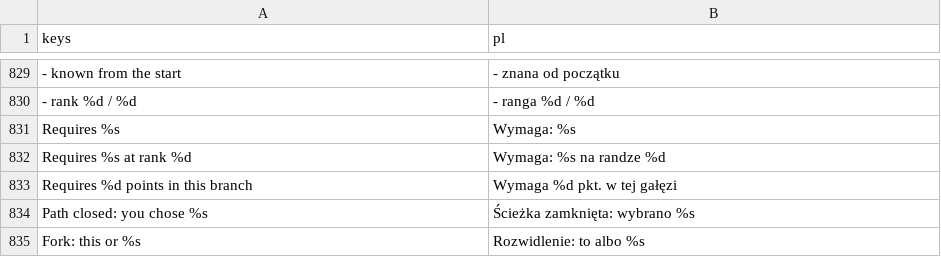
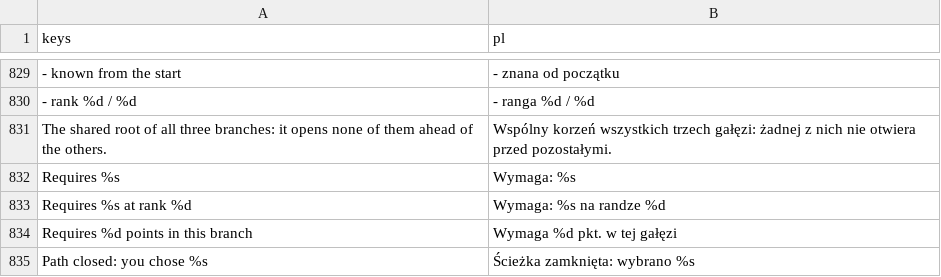
Before and after one commit to K-u-r-c/funtasy, a CSV file: data/i18n/translations.csv, drawn as a sheet; only a part is shown, gaps mark what is left out; the shorter side is filled out with more unchanged rows; the diff names each change by its address in the sheet, - before the commit and + after, or states it on an @@ line.

```diff
--- a/data/i18n/translations.csv
+++ b/data/i18n/translations.csv
+row 831: The shared root of all three branches: it opens none of them ahead of the others. | Wspólny korzeń wszystkich trzech gałęzi: żadnej z nich nie otwiera przed pozostałymi.
```
Also changed, not shown: 12 other files.
